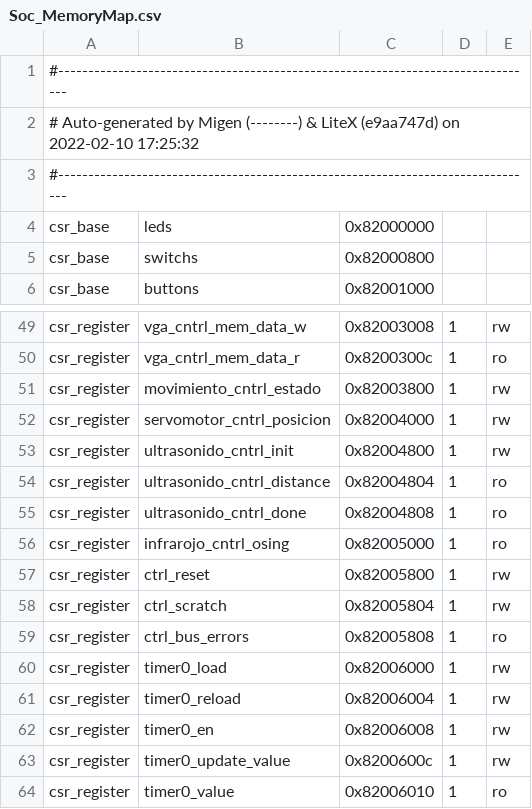
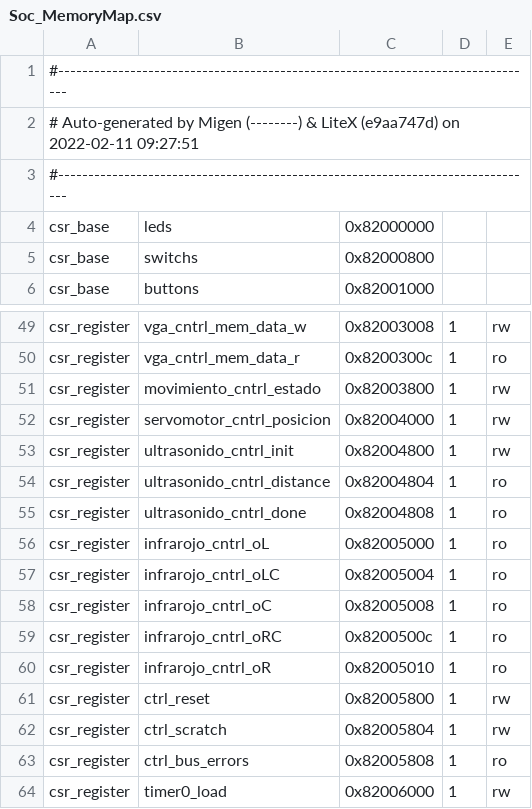
Before and after one commit to unal-edigital2-labs/wp08-2021-2-gr-01, a CSV file: SoC_project/Soc_MemoryMap.csv, drawn as a sheet; only a part is shown, gaps mark what is left out; the shorter side is filled out with more unchanged rows.

```diff
--- a/SoC_project/Soc_MemoryMap.csv
+++ b/SoC_project/Soc_MemoryMap.csv
@@ -1,3 +1,3 @@
 #--------------------------------------------------------------------------------
-# Auto-generated by Migen (--------) & LiteX (e9aa747d) on 2022-02-10 17:25:32
+# Auto-generated by Migen (--------) & LiteX (e9aa747d) on 2022-02-11 09:27:51
 #--------------------------------------------------------------------------------
@@ -55,3 +55,7 @@ csr_register,ultrasonido_cntrl_distance,0x82004804,1,ro
 csr_register,ultrasonido_cntrl_done,0x82004808,1,ro
-csr_register,infrarojo_cntrl_osing,0x82005000,1,ro
+csr_register,infrarojo_cntrl_oL,0x82005000,1,ro
+csr_register,infrarojo_cntrl_oLC,0x82005004,1,ro
+csr_register,infrarojo_cntrl_oC,0x82005008,1,ro
+csr_register,infrarojo_cntrl_oRC,0x8200500c,1,ro
+csr_register,infrarojo_cntrl_oR,0x82005010,1,ro
 csr_register,ctrl_reset,0x82005800,1,rw
```
Also changed, not shown: 46 other files.
